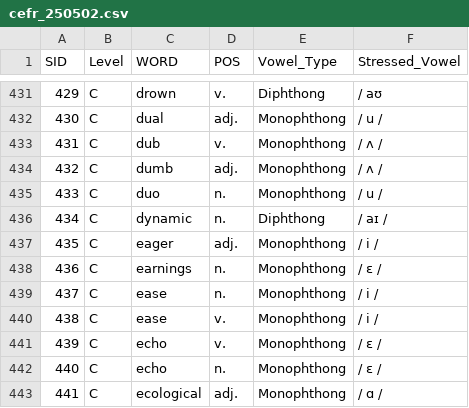
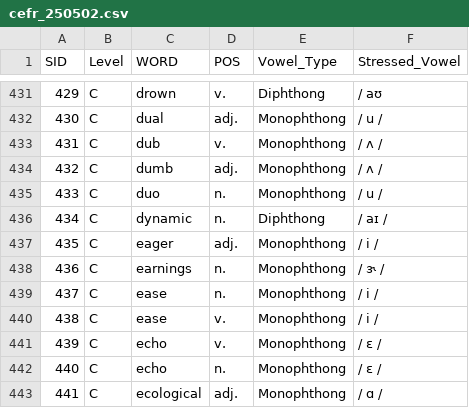
Before and after one commit to MK316/Engpro-Class, a CSV file: pages/cefr_250502.csv, drawn as a sheet; only a part is shown, gaps mark what is left out.

Commit message:
Update cefr_250502.csv

```diff
--- a/pages/cefr_250502.csv
+++ b/pages/cefr_250502.csv
@@ -437,3 +437,3 @@
 435,C,eager,adj.,Monophthong,/ i /
-436,C,earnings,n.,Monophthong,/ ɛ /
+436,C,earnings,n.,Monophthong,/ ɝ /
 437,C,ease,n.,Monophthong,/ i /
```
